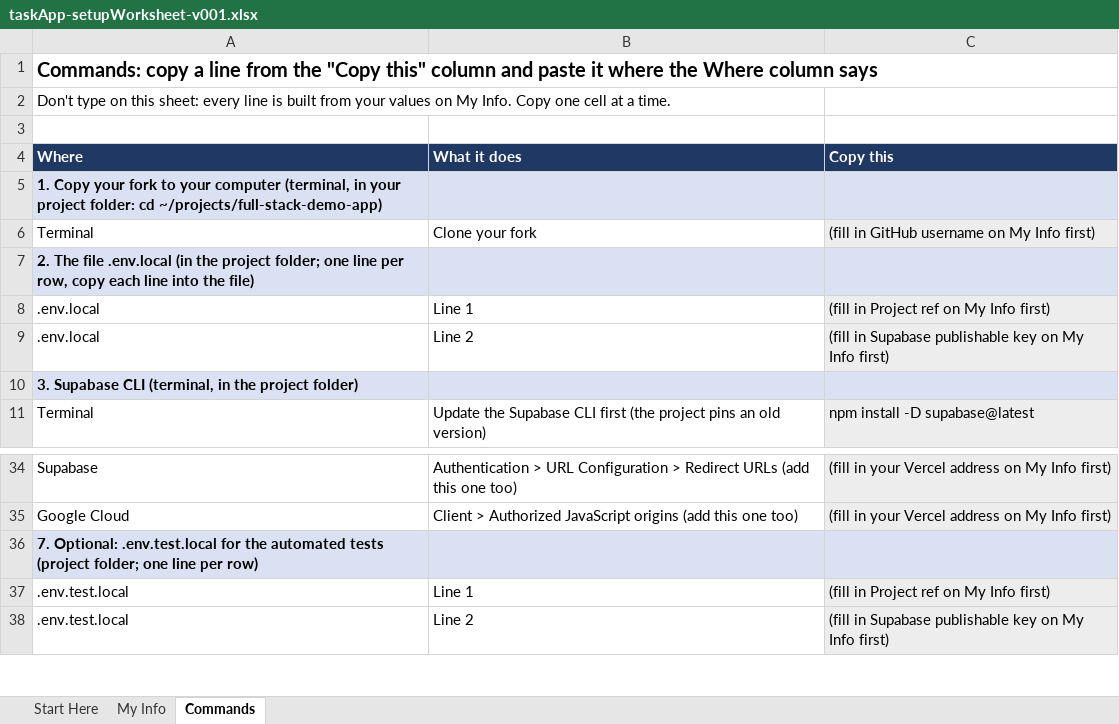
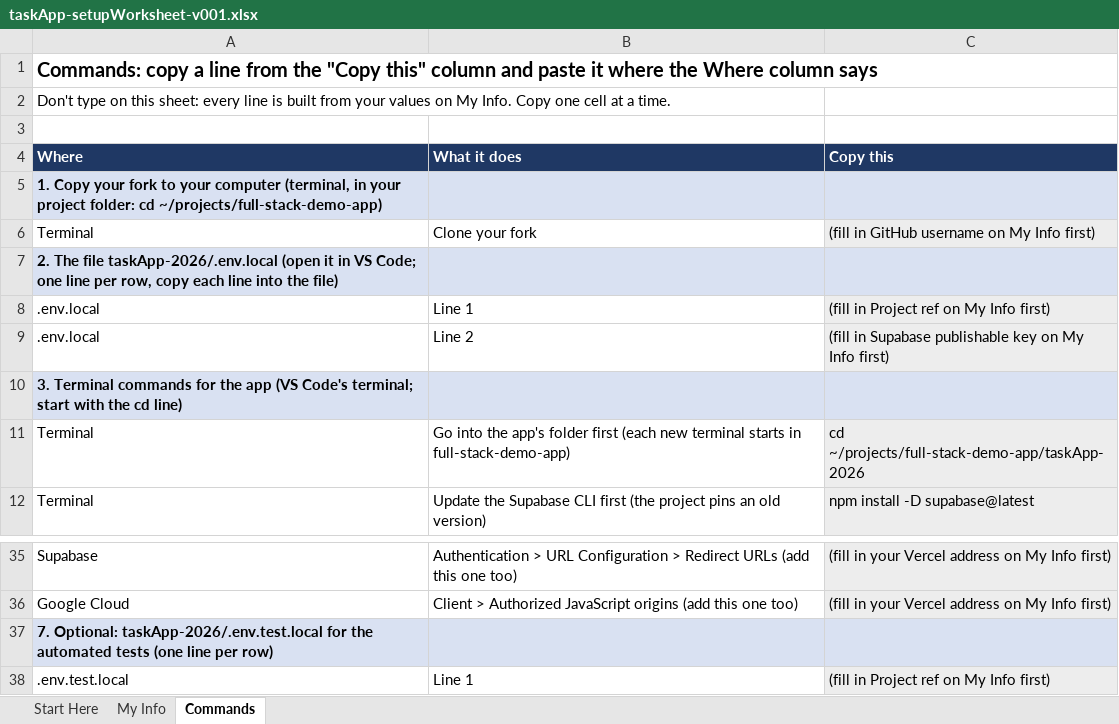
Before and after one commit to y-rosenthal/aiasd-in-progress, an Excel workbook: taskApp-setupWorksheet-v001.xlsx, sheet Commands, drawn as a sheet; only a part is shown, gaps mark what is left out; the shorter side is filled out with more unchanged rows; values as stored, in another font and other column widths than the file's, no borders; addresses are those after the commit; the diff names each change by its address in the sheet, - before the commit and + after, or states it on an @@ line.

```diff
--- a/taskApp-setupWorksheet-v001.xlsx (sheet Commands)
+++ b/taskApp-setupWorksheet-v001.xlsx (sheet Commands)
-A7 (Where): …The file .env.local (in the project folder; one line…
+A7 (Where): …The file taskApp-2026/.env.local (open it in VS Code; one line…
-A10 (Where): 3. Supabase CLI (terminal, in the project folder)
+A10 (Where): 3. Terminal commands for the app (VS Code's terminal; start with the cd line)
+row 11: Terminal | Go into the app's folder first (each new terminal starts in full-stack-demo-app) | cd ~/projects/full-stack-demo-app/taskApp-2026
-A37 (Where): 7. Optional: .env.test.local for the automated tests (project folder; one line per…
+A37 (Where): 7. Optional: taskApp-2026/.env.test.local for the automated tests (one line per…
```
Also changed, not shown: sheet My Info, 2 other files.
